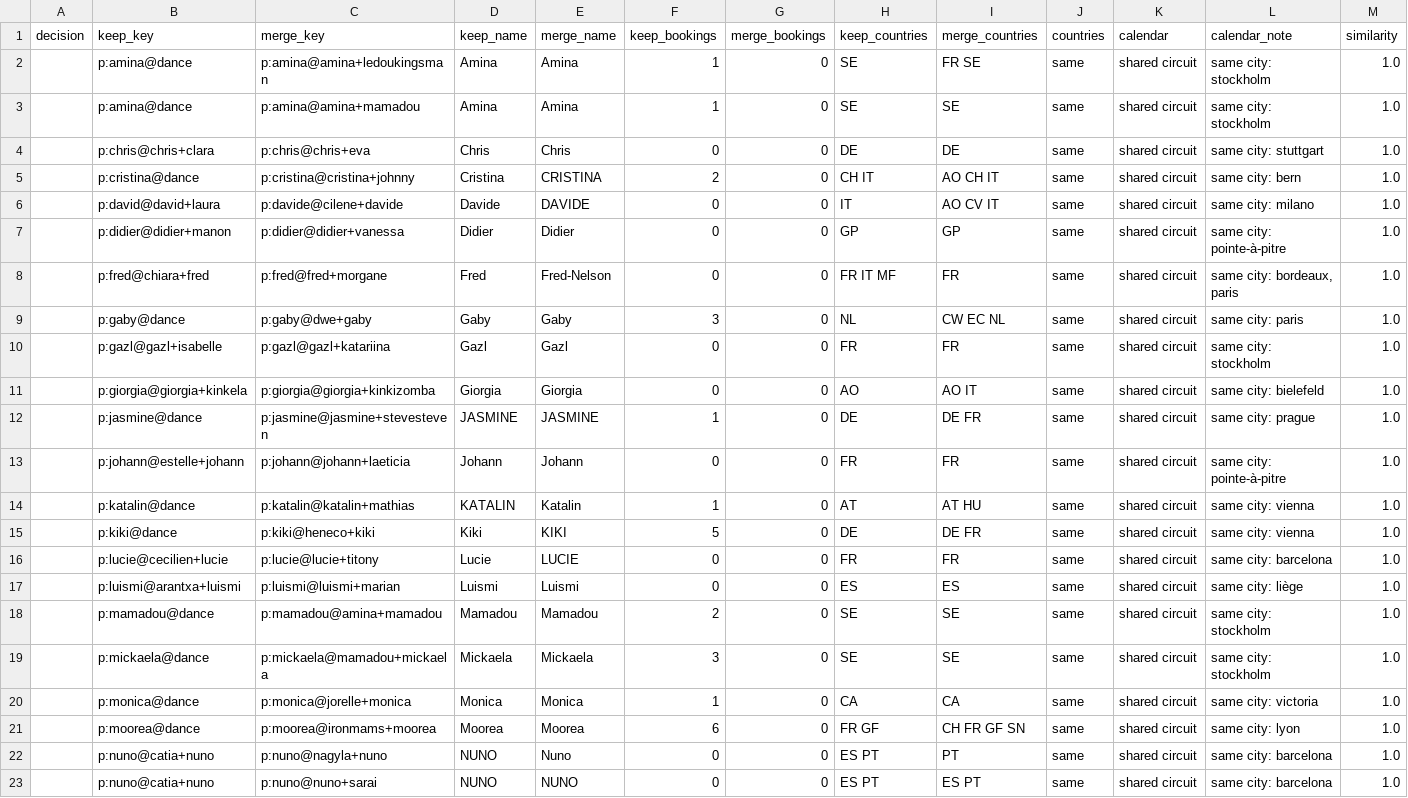
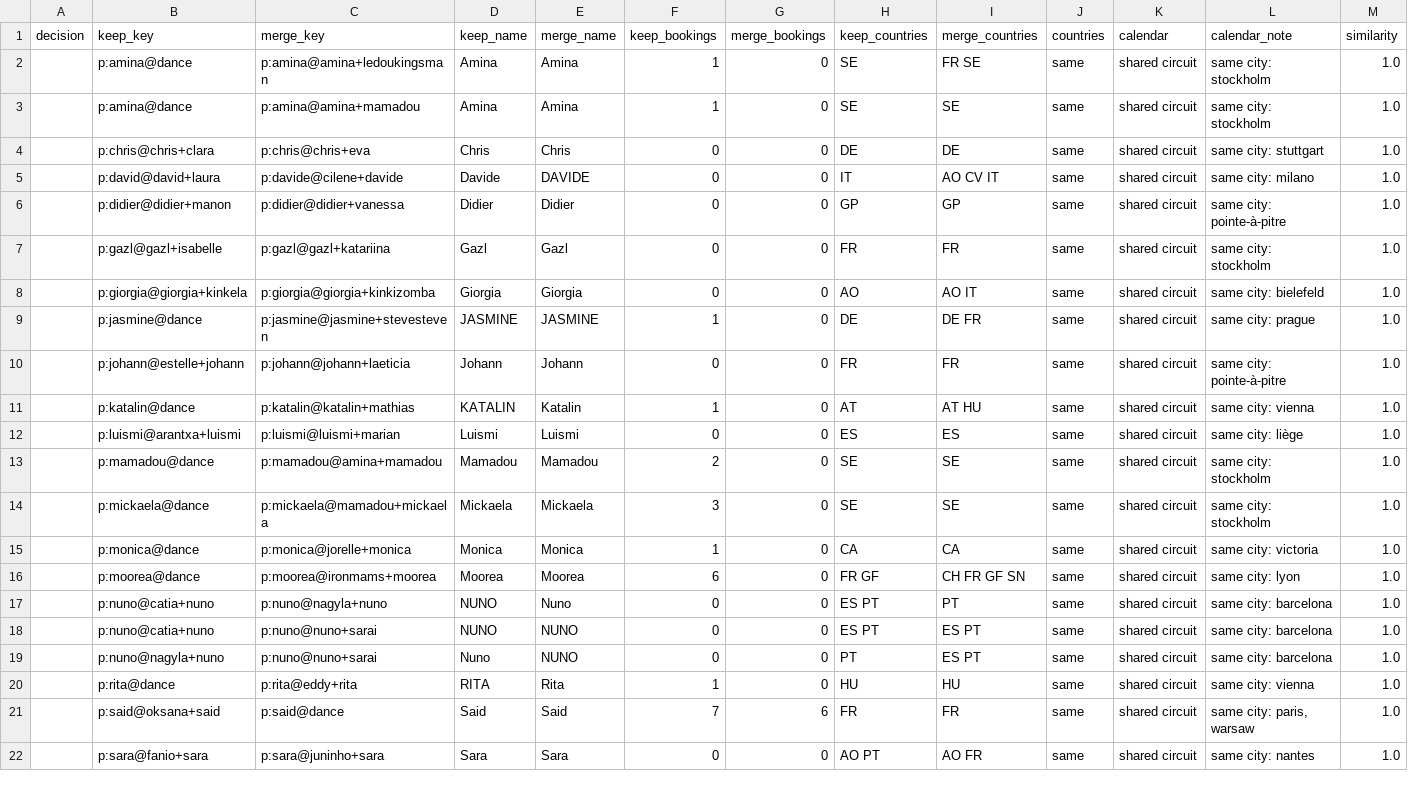
Before and after one commit to clombion/kiz-radar, a CSV file: pipeline/artist_merge_suggestions.csv, drawn as a sheet; only a part is shown; the shorter side is filled out with more unchanged rows; rows hold the shown columns only; the diff names each change by its address in the sheet, - before the commit and + after, or states it on an @@ line.

Commit message:
Merge six artists confirmed by review
Gaby (solo) into Gaby of Dwe & Gaby, Fred of Fred & Chiara into
Fred-Nelson, Kinkizomba & Giorgia into Kinkela & Giorgia, and solo Kiki,
Cristina and Lucie into the same people in their couples.

```diff
--- a/pipeline/artist_merge_suggestions.csv
+++ b/pipeline/artist_merge_suggestions.csv
-row 5:  | p:cristina@dance | p:cristina@cristina+johnny | Cristina | CRISTINA | 2 | 0 | CH IT | AO CH IT | same | shared circuit | same city: bern | 1.0
-row 8:  | p:fred@chiara+fred | p:fred@fred+morgane | Fred | Fred-Nelson | 0 | 0 | FR IT MF | FR | same | shared circuit | same city: bordeaux, paris | 1.0
-row 9:  | p:gaby@dance | p:gaby@dwe+gaby | Gaby | Gaby | 3 | 0 | NL | CW EC NL | same | shared circuit | same city: paris | 1.0
-row 15:  | p:kiki@dance | p:kiki@heneco+kiki | Kiki | KIKI | 5 | 0 | DE | DE FR | same | shared circuit | same city: vienna | 1.0
-row 16:  | p:lucie@cecilien+lucie | p:lucie@lucie+titony | Lucie | LUCIE | 0 | 0 | FR | FR | same | shared circuit | same city: barcelona | 1.0
```
Also changed, not shown: pipeline/artist_merges.csv, 1 other file.
